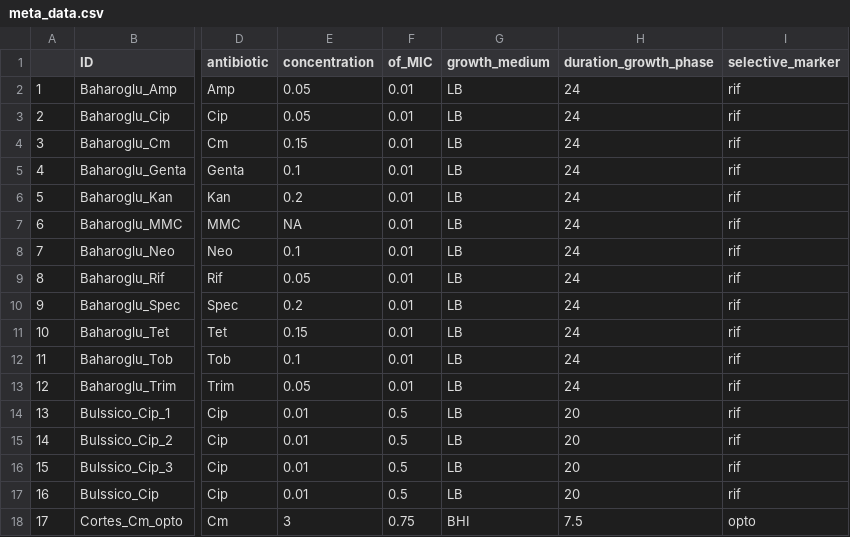
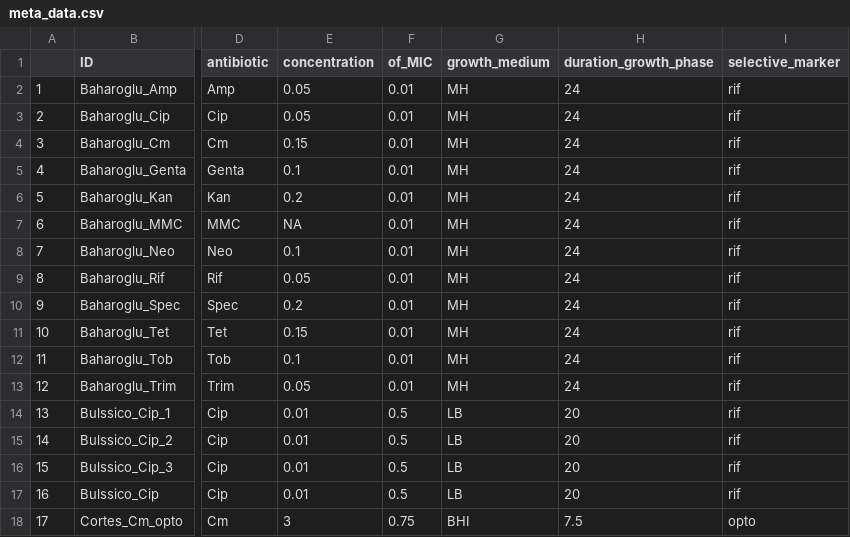
Before and after one commit to LucyL-J/estimu, a CSV file: experimental_data/meta_data.csv, drawn as a sheet; only a part is shown, gaps mark what is left out; the diff names each change by its address in the sheet, - before the commit and + after, or states it on an @@ line.

Commit message:
Corrected growth medium study by Baharoglu et al.

```diff
--- a/experimental_data/meta_data.csv
+++ b/experimental_data/meta_data.csv
-G2:G13 (growth_medium): LB
+G2:G13 (growth_medium): MH
```
